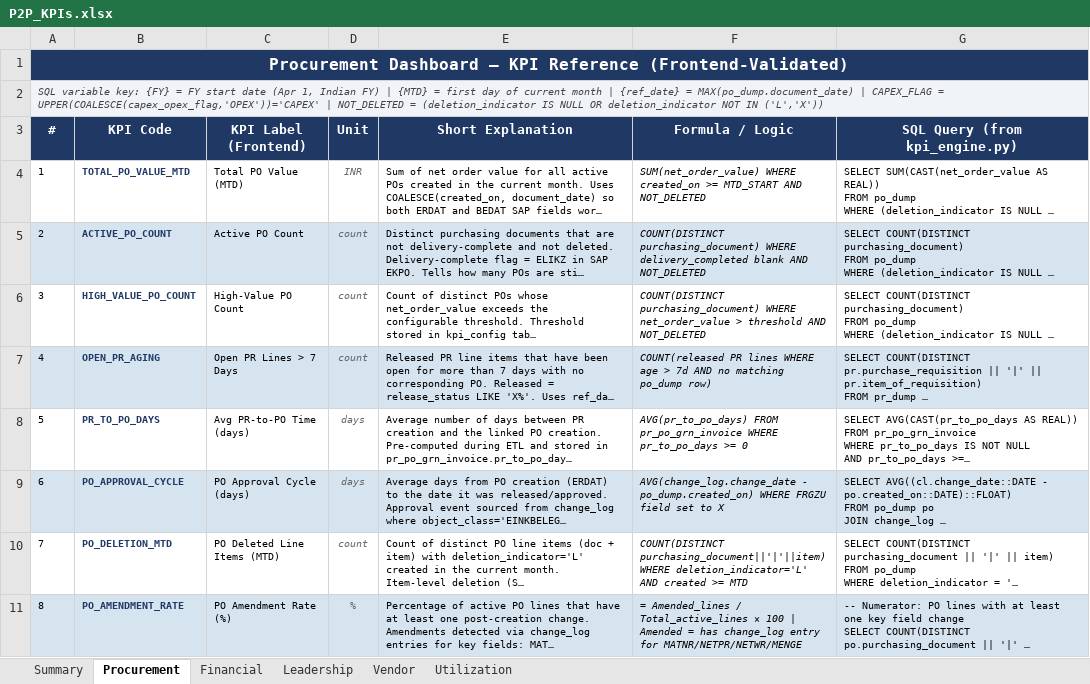
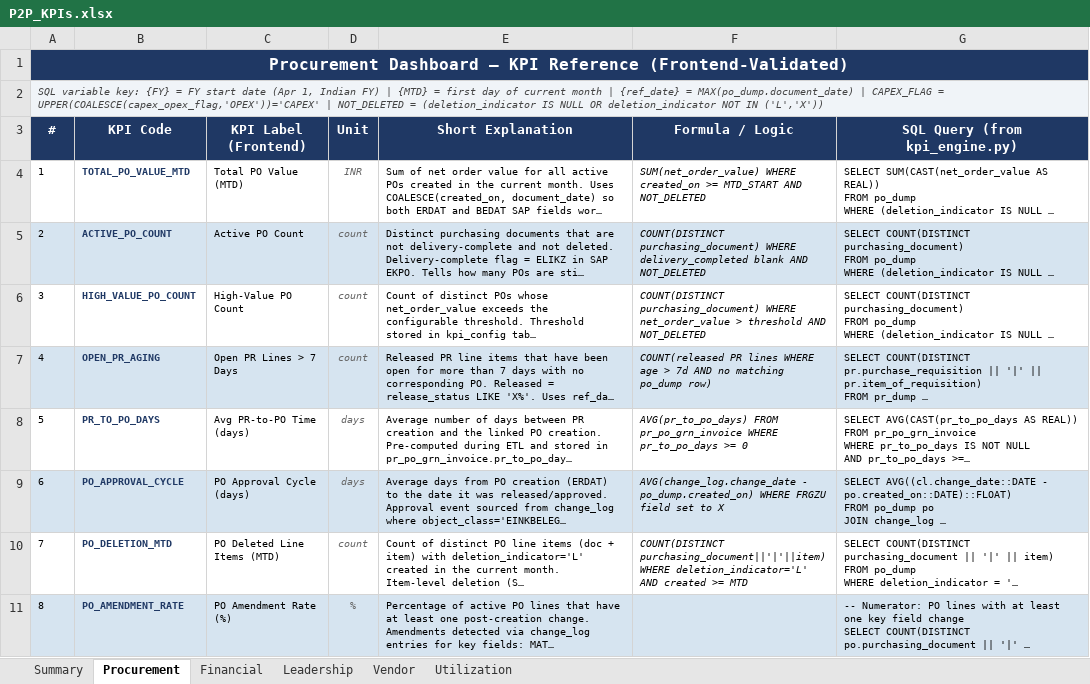
Before and after one commit to satyam-raj404/kpmg-intelliflow, an Excel workbook: ARB/P2P_KPIs.xlsx, sheet Procurement, drawn as a sheet; long unchanged cells end in …; values as stored, in another font and other column widths than the file's, no borders; formulas without a stored value are shown as written; the diff names each change by its address in the sheet, - before the commit and + after, or states it on an @@ line.

```diff
--- a/ARB/P2P_KPIs.xlsx (sheet Procurement)
+++ b/ARB/P2P_KPIs.xlsx (sheet Procurement)
-F11 (Formula / Logic): = Amended_lines / Total_active_lines × 100 | Amended = has change_log entry for MATNR/NETPR/NETWR/MENGE
+F11 (Formula / Logic): (empty)
```
Also changed, not shown: sheet Leadership, sheet Vendor, sheet Financial, sheet Utilization, 1 other file.
